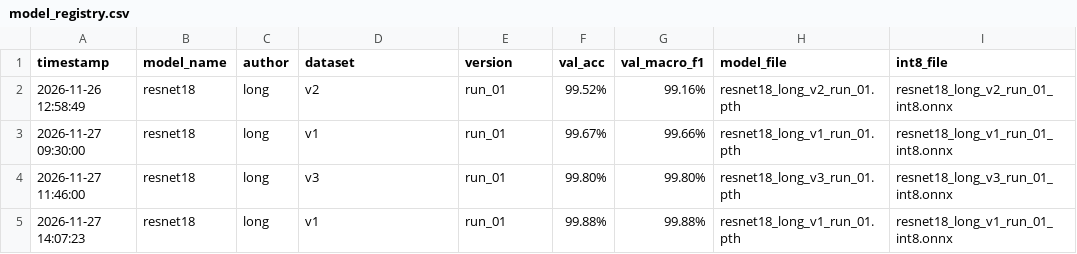
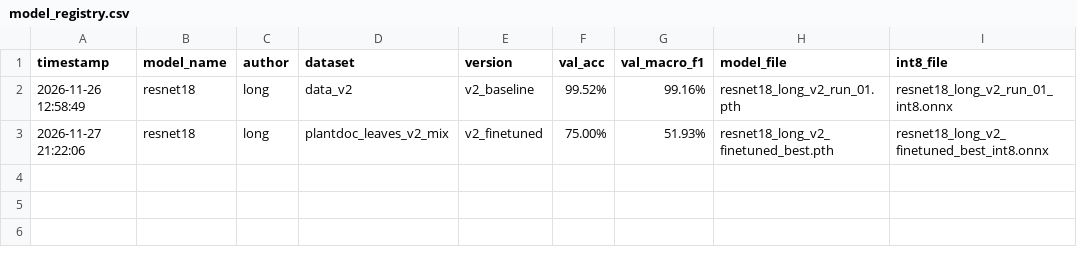
Before and after one commit to Longcodepro/plant-disease-ml, a CSV file: models/model_registry.csv, drawn as a sheet.

Commit message:
feat(pipeline): complete autonomous resnet18 v2 fine-tuning with 2:1 domain mix and early stopping (75% field top-1)

```diff
--- a/models/model_registry.csv
+++ b/models/model_registry.csv
@@ -1,5 +1,3 @@
 timestamp,model_name,author,dataset,version,val_acc,val_macro_f1,model_file,int8_file
-2026-11-26 12:58:49,resnet18,long,v2,run_01,99.52%,99.16%,resnet18_long_v2_run_01.pth,resnet18_long_v2_run_01_int8.onnx
-2026-11-27 09:30:00,resnet18,long,v1,run_01,99.67%,99.66%,resnet18_long_v1_run_01.pth,resnet18_long_v1_run_01_int8.onnx
-2026-11-27 11:46:00,resnet18,long,v3,run_01,99.80%,99.80%,resnet18_long_v3_run_01.pth,resnet18_long_v3_run_01_int8.onnx
-2026-11-27 14:07:23,resnet18,long,v1,run_01,99.88%,99.88%,resnet18_long_v1_run_01.pth,resnet18_long_v1_run_01_int8.onnx
+2026-11-26 12:58:49,resnet18,long,data_v2,v2_baseline,99.52%,99.16%,resnet18_long_v2_run_01.pth,resnet18_long_v2_run_01_int8.onnx
+2026-11-27 21:22:06,resnet18,long,plantdoc_leaves_v2_mix,v2_finetuned,75.00%,51.93%,resnet18_long_v2_finetuned_best.pth,resnet18_long_v2_finetuned_best_int8.onnx
```
Also changed, not shown: 26 other files.
